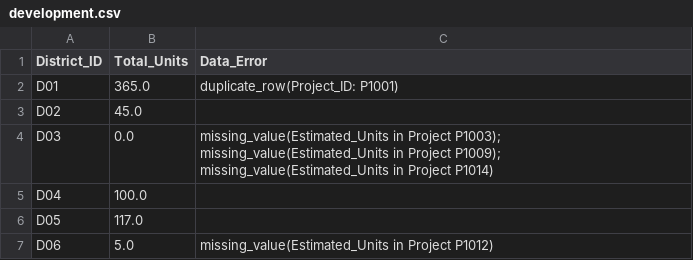
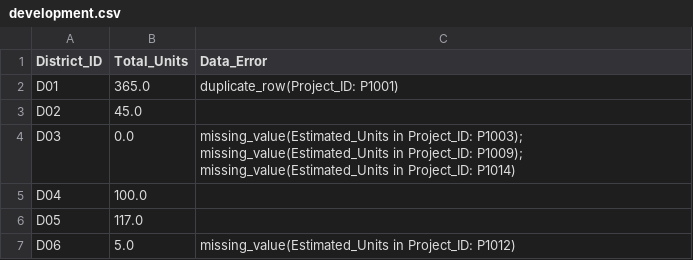
Before and after one commit to JonahLamo/DATA3463-MiniProject1, a CSV file: data/phase1Outputs/development.csv, drawn as a sheet.

Commit message:
better error handeling

```diff
--- a/data/phase1Outputs/development.csv
+++ b/data/phase1Outputs/development.csv
@@ -3,5 +3,5 @@ D01,365.0,duplicate_row(Project_ID: P1001)
 D02,45.0,
-D03,0.0,missing_value(Estimated_Units in Project P1003); missing_value(Estimated_Units in Project P1009); missing_value(Estimated_Units in Project P1014)
+D03,0.0,missing_value(Estimated_Units in Project_ID: P1003); missing_value(Estimated_Units in Project_ID: P1009); missing_value(Estimated_Units in Project_ID: P1014)
 D04,100.0,
 D05,117.0,
-D06,5.0,missing_value(Estimated_Units in Project P1012)
+D06,5.0,missing_value(Estimated_Units in Project_ID: P1012)
```
Also changed, not shown: data/phase1Outputs/housing.csv, data/phase1Outputs/zoning.csv, 7 other files.
